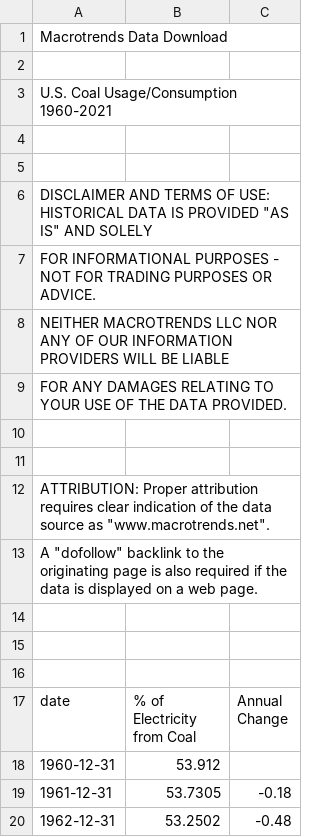
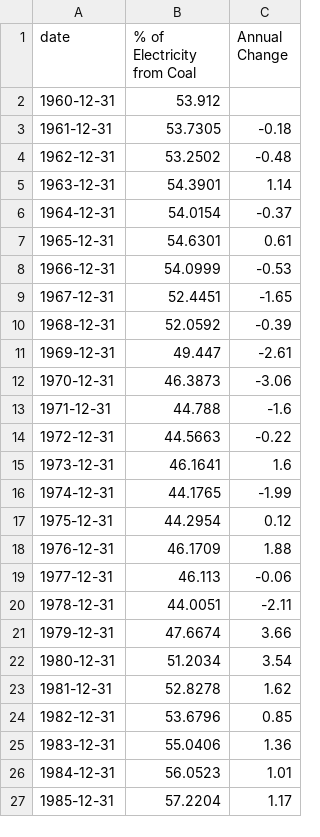
Before and after one commit to raghavadevarajeurs/MachineLearning, a CSV file: Data/united-states-coal-usage-consumption.csv, drawn as a sheet; only a part is shown; the shorter side is filled out with more unchanged rows; the diff names each change by its address in the sheet, - before the commit and + after, or states it on an @@ line.

Commit message:
Update united-states-coal-usage-consumption.csv

```diff
--- a/Data/united-states-coal-usage-consumption.csv
+++ b/Data/united-states-coal-usage-consumption.csv
-row 1: Macrotrends Data Download
-row 2: (empty)
-row 3: U.S. Coal Usage/Consumption 1960-2021
-row 4: (empty)
-row 5: (empty)
-row 6: DISCLAIMER AND TERMS OF USE: HISTORICAL DATA IS PROVIDED "AS IS" AND SOLELY
-row 7: FOR INFORMATIONAL PURPOSES - NOT FOR TRADING PURPOSES OR ADVICE.
-row 8: NEITHER MACROTRENDS LLC NOR ANY OF OUR INFORMATION PROVIDERS WILL BE LIABLE
-row 9: FOR ANY DAMAGES RELATING TO YOUR USE OF THE DATA PROVIDED.
-row 10: (empty)
-row 11: (empty)
-row 12: ATTRIBUTION: Proper attribution requires clear indication of the data source as "www.macrotrends.net".
-row 13: A "dofollow" backlink to the originating page is also required if the data is displayed on a web page.
-row 14: (empty)
-row 15: (empty)
-row 16: (empty)
```
